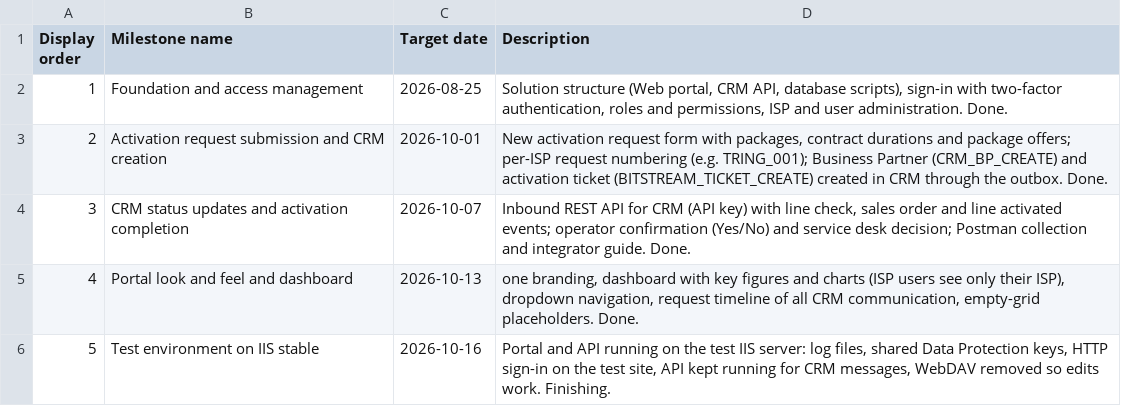
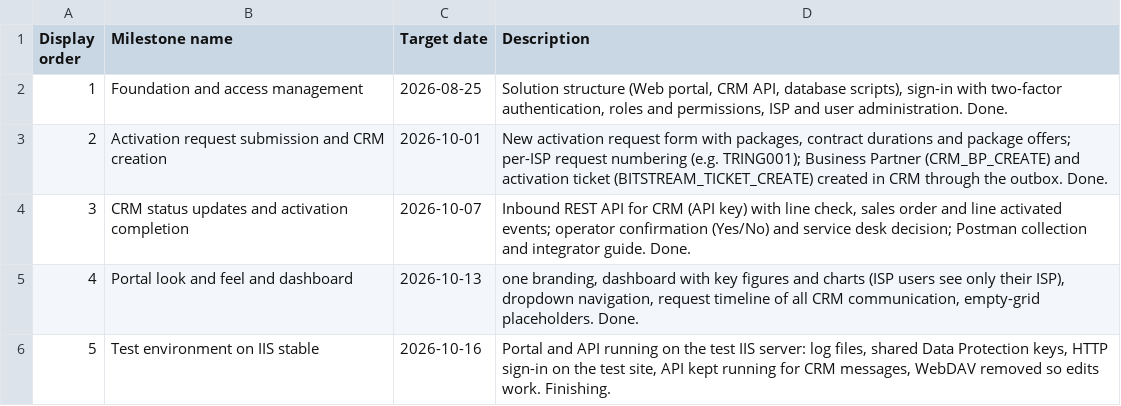
Before and after one commit to LadiMiho/Bitstream, a CSV file: docs/project/milestones.csv, drawn as a sheet; only a part is shown.

```diff
--- a/docs/project/milestones.csv
+++ b/docs/project/milestones.csv
@@ -2,3 +2,3 @@ Display order,Milestone name,Target date,Description
 1,Foundation and access management,2026-08-25,"Solution structure (Web portal, CRM API, database scripts), sign-in with two-factor authentication, roles and permissions, ISP and user administration. Done."
-2,Activation request submission and CRM creation,2026-10-01,"New activation request form with packages, contract durations and package offers; per-ISP request numbering (e.g. TRING_001); Business Partner (CRM_BP_CREATE) and activation ticket (BITSTREAM_TICKET_CREATE) created in CRM through the outbox. Done."
+2,Activation request submission and CRM creation,2026-10-01,"New activation request form with packages, contract durations and package offers; per-ISP request numbering (e.g. TRING001); Business Partner (CRM_BP_CREATE) and activation ticket (BITSTREAM_TICKET_CREATE) created in CRM through the outbox. Done."
 3,CRM status updates and activation completion,2026-10-07,"Inbound REST API for CRM (API key) with line check, sales order and line activated events; operator confirmation (Yes/No) and service desk decision; Postman collection and integrator guide. Done."
```
Also changed, not shown: 29 other files.
